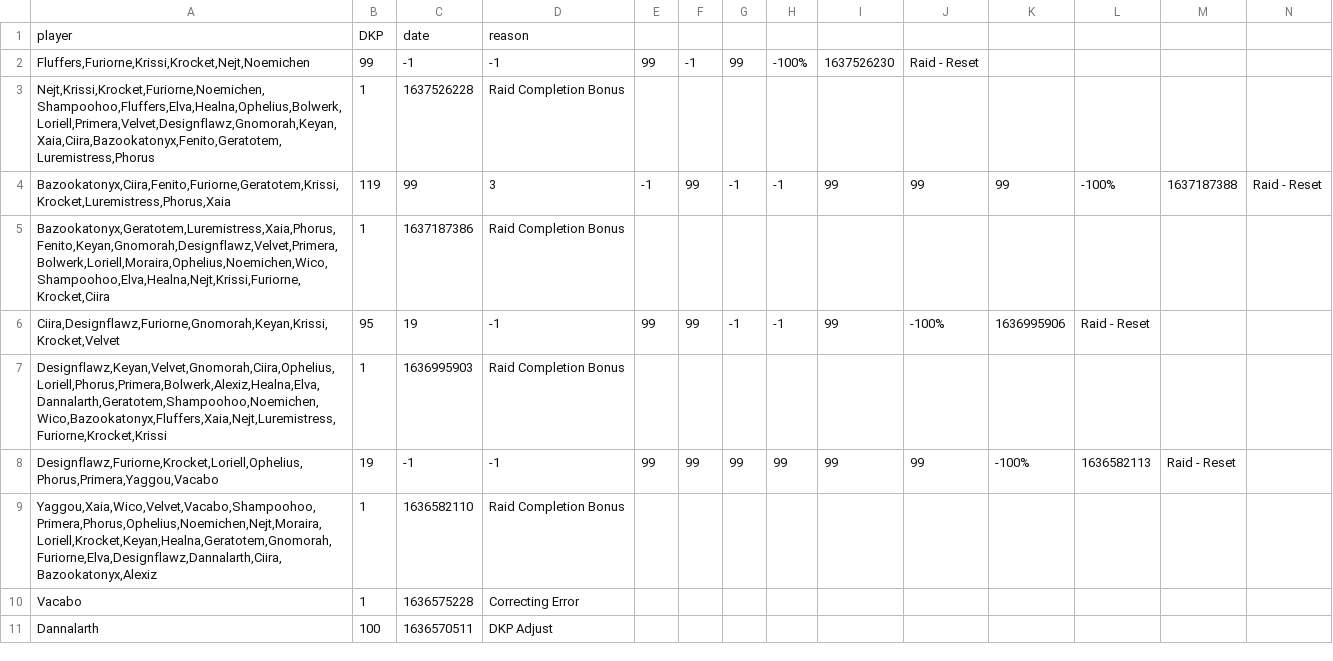
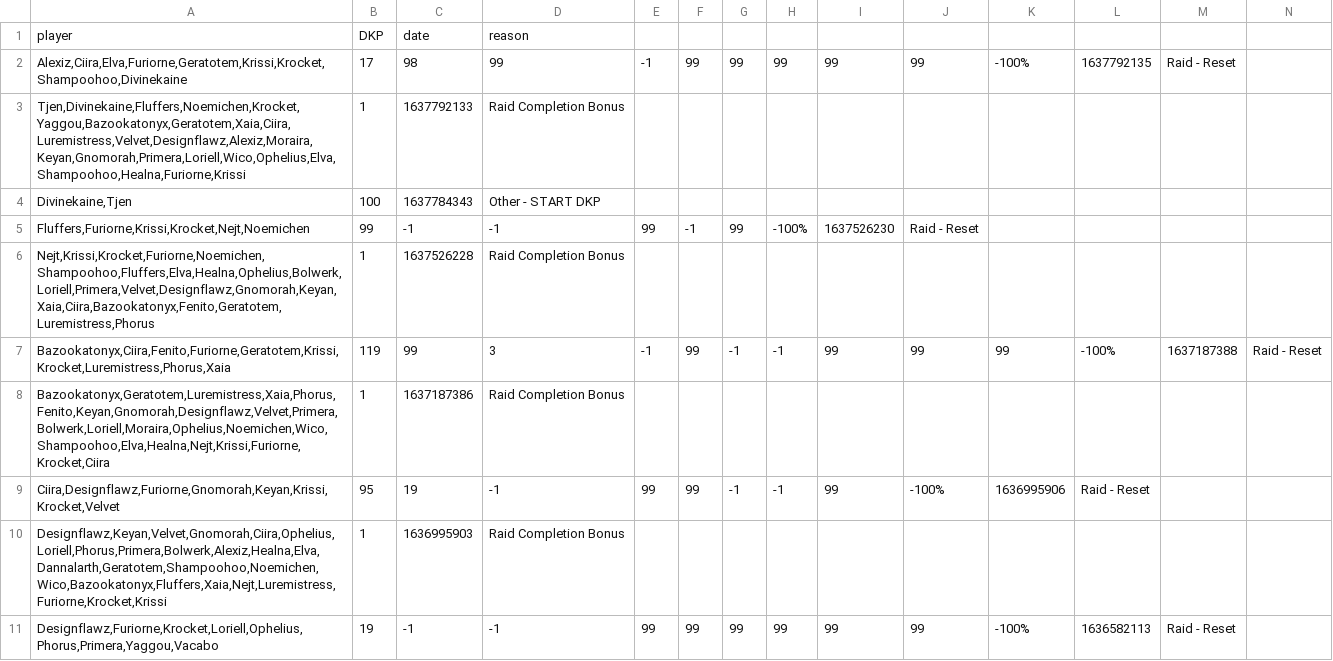
Before and after one commit to knoxz/knoxz.github.io, a CSV file: dkp_history.csv, drawn as a sheet; only a part is shown; the shorter side is filled out with more unchanged rows; rows hold the shown columns only; the diff names each change by its address in the sheet, - before the commit and + after, or states it on an @@ line.

```diff
--- a/dkp_history.csv
+++ b/dkp_history.csv
+row 2: Alexiz,Ciira,Elva,Furiorne,Geratotem,Krissi,Krocket,Shampoohoo,Divinekaine | 17 | 98 | 99 | -1 | 99 | 99 | 99 | 99 | 99 | -100% | 1637792135 | Raid - Reset
+row 3: Tjen,Divinekaine,Fluffers,Noemichen,Krocket,Yaggou,Bazookatonyx,Geratotem,Xaia,Ciira,Luremistress,Velvet,Designflawz,Alexiz,Moraira,Keyan,Gnomorah,Primera,Loriell,Wico,Ophelius,Elva,Shampoohoo,Healna,Furiorne,Krissi | 1 | 1637792133 | Raid Completion Bonus
+row 4: Divinekaine,Tjen | 100 | 1637784343 | Other - START DKP
```
Also changed, not shown: dkp.csv, loot_history.csv.
